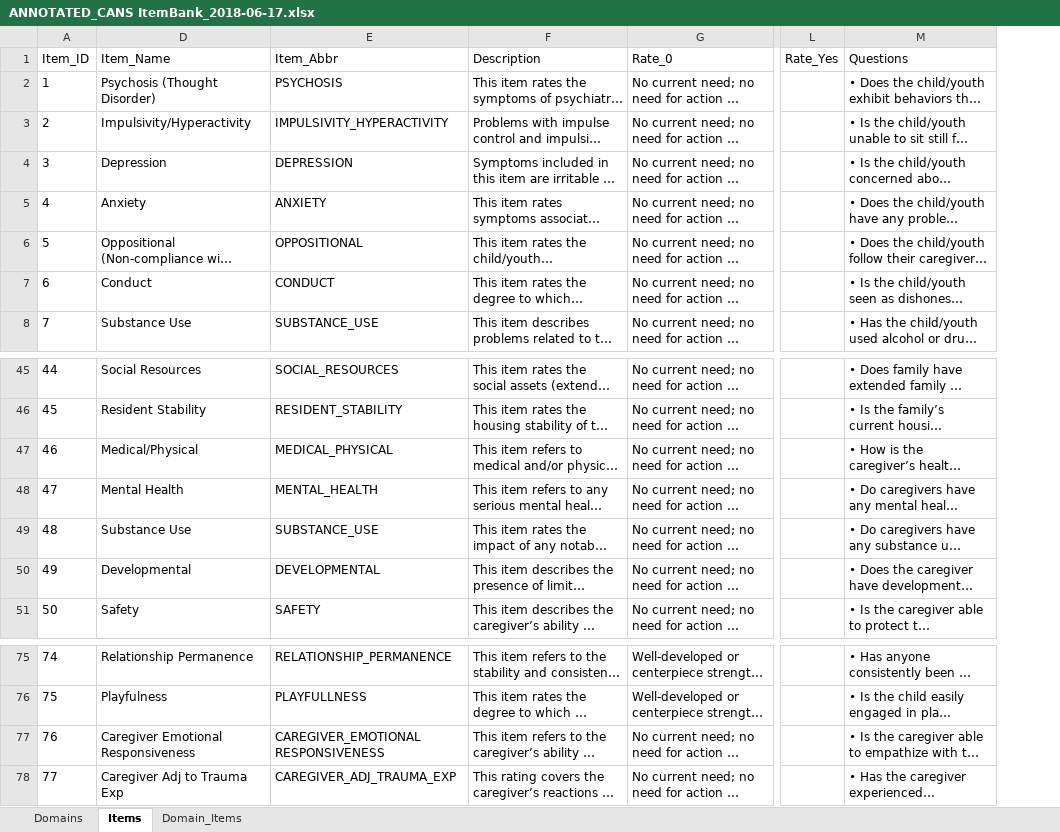
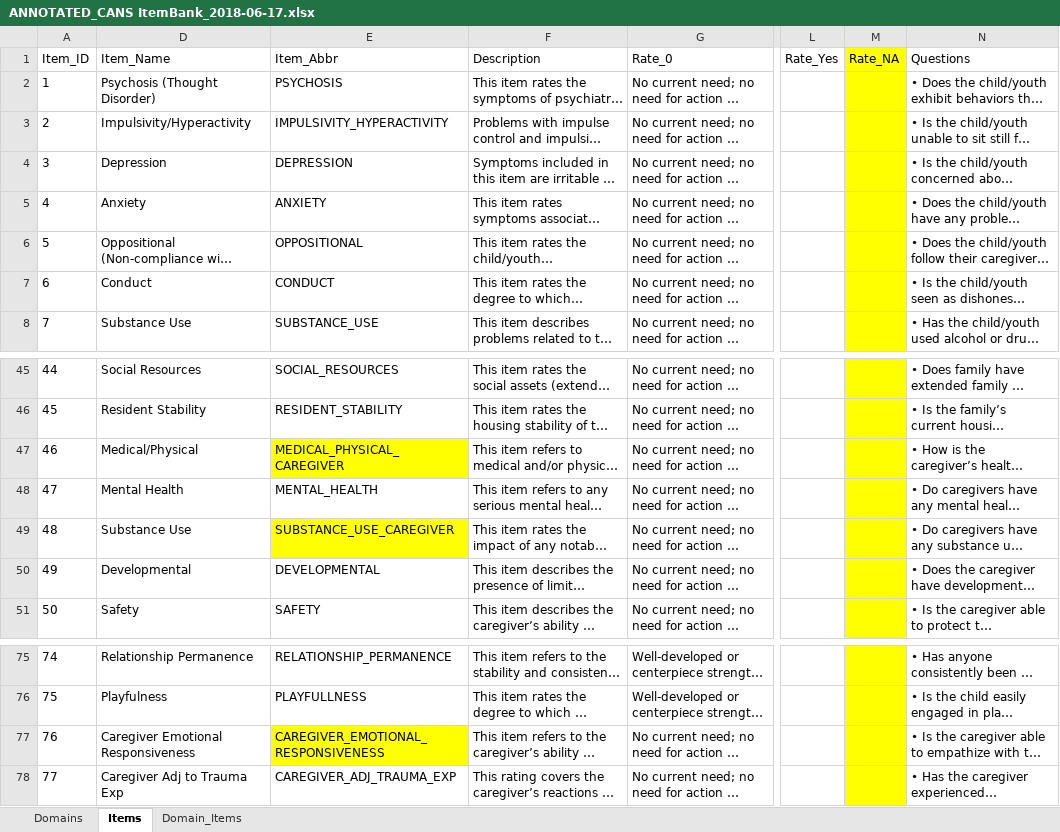
Before and after one commit to v-raya/CANS_API, an Excel workbook: tools/instrument-parser/csv/ANNOTATED_CANS ItemBank_2018-06-17.xlsx, sheet Items, drawn as a sheet; only a part is shown, gaps mark what is left out; long unchanged cells end in …; values as stored, in another font and other column widths than the file's, no borders; the diff names each change by its address in the sheet, - before the commit and + after, or states it on an @@ line.

Commit message:
CANS-56. Domain item description and rating language refactored

```diff
--- a/tools/instrument-parser/csv/ANNOTATED_CANS ItemBank_2018-06-17.xlsx (sheet Items)
+++ b/tools/instrument-parser/csv/ANNOTATED_CANS ItemBank_2018-06-17.xlsx (sheet Items)
+column M (Rate_NA), empty
-E47 (Item_Abbr): MEDICAL_PHYSICAL
+E47 (Item_Abbr): MEDICAL_PHYSICAL_CAREGIVER
-E47 fill: none
+E47 fill: #FFFF00
-E49 (Item_Abbr): SUBSTANCE_USE
+E49 (Item_Abbr): SUBSTANCE_USE_CAREGIVER
-E49 fill: none
+E49 fill: #FFFF00
-E77 (Item_Abbr): CAREGIVER_EMOTIONAL RESPONSIVENESS
+E77 (Item_Abbr): CAREGIVER_EMOTIONAL_RESPONSIVENESS
-E77 fill: none
+E77 fill: #FFFF00
```
Also changed, not shown: sheet Domain_Items, 6 other files.
